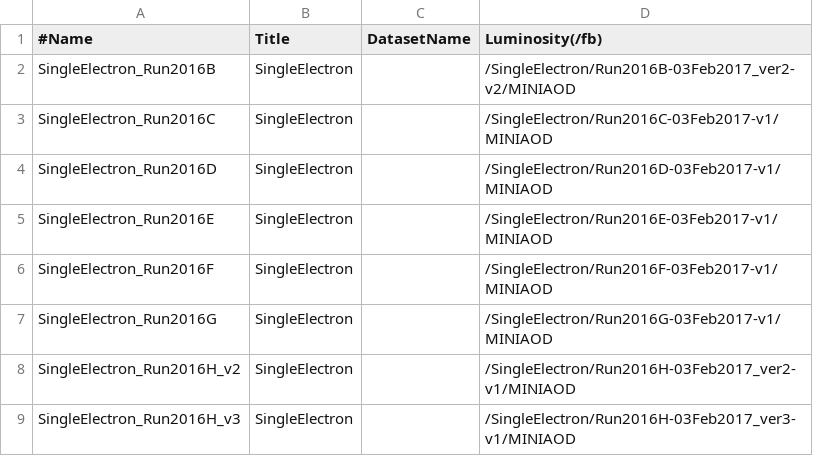
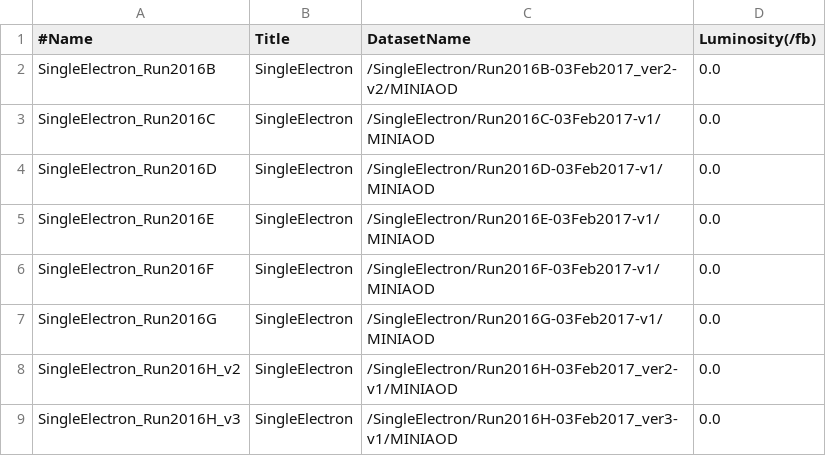
Before and after one commit to cms-kr/TZWi, a TSV file: NanoAODProduction/data/datasets/2016/RD_SingleLepton.tsv, drawn as a sheet; removed rows and columns are numbered as before the commit, all else as after; the diff names each change by its address in the sheet, - before the commit and + after, or states it on an @@ line.

```diff
--- a/NanoAODProduction/data/datasets/2016/RD_SingleLepton.tsv
+++ b/NanoAODProduction/data/datasets/2016/RD_SingleLepton.tsv
-column C (DatasetName), empty
+column D (Luminosity(/fb)), rows 2-9: all 0.0
-C1: Luminosity(/fb)
+C1: DatasetName
```
Also changed, not shown: NanoAODProduction/data/datasets/2016/RD_DoubleLepton.tsv, 1 other file.
